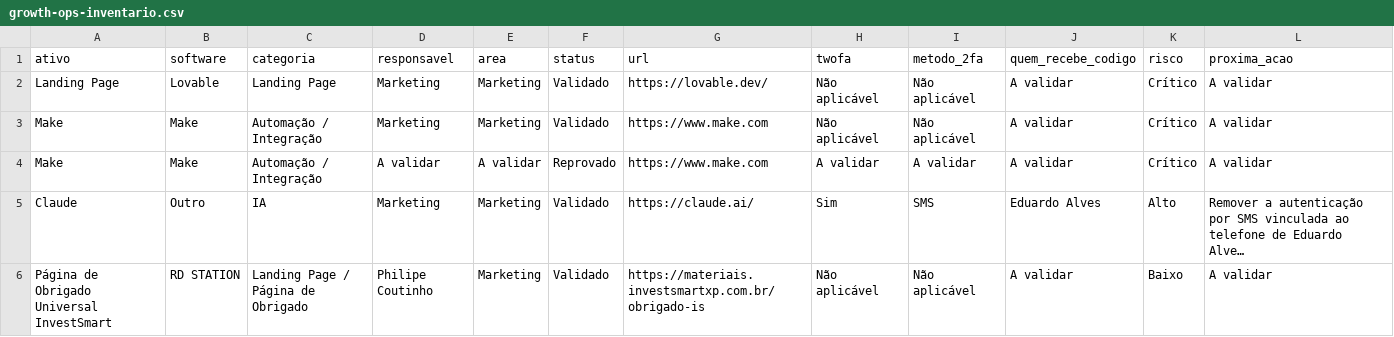
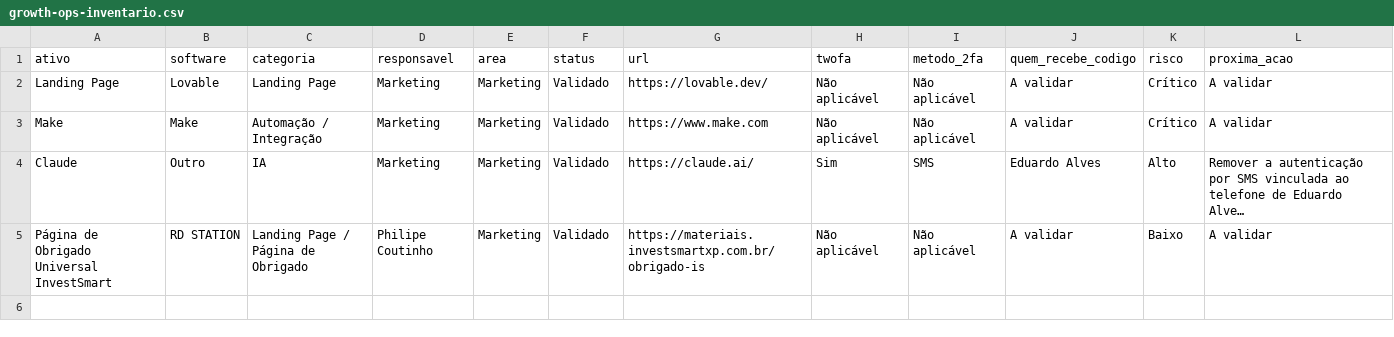
Before and after one commit to gestaobankrio-code/growth-ops-investsmart, a CSV file: exports/growth-ops-inventario.csv, drawn as a sheet; long unchanged cells end in …; the diff names each change by its address in the sheet, - before the commit and + after, or states it on an @@ line.

```diff
--- a/exports/growth-ops-inventario.csv
+++ b/exports/growth-ops-inventario.csv
-row 4: Make | Make | Automação / Integração | A validar | A validar | Reprovado | https://www.make.com | A validar | A validar | A validar | Crítico | A validar
```
Also changed, not shown: exports/growth-ops-pendencias.csv, exports/growth-ops-seguranca-2fa.csv, 7 other files.
